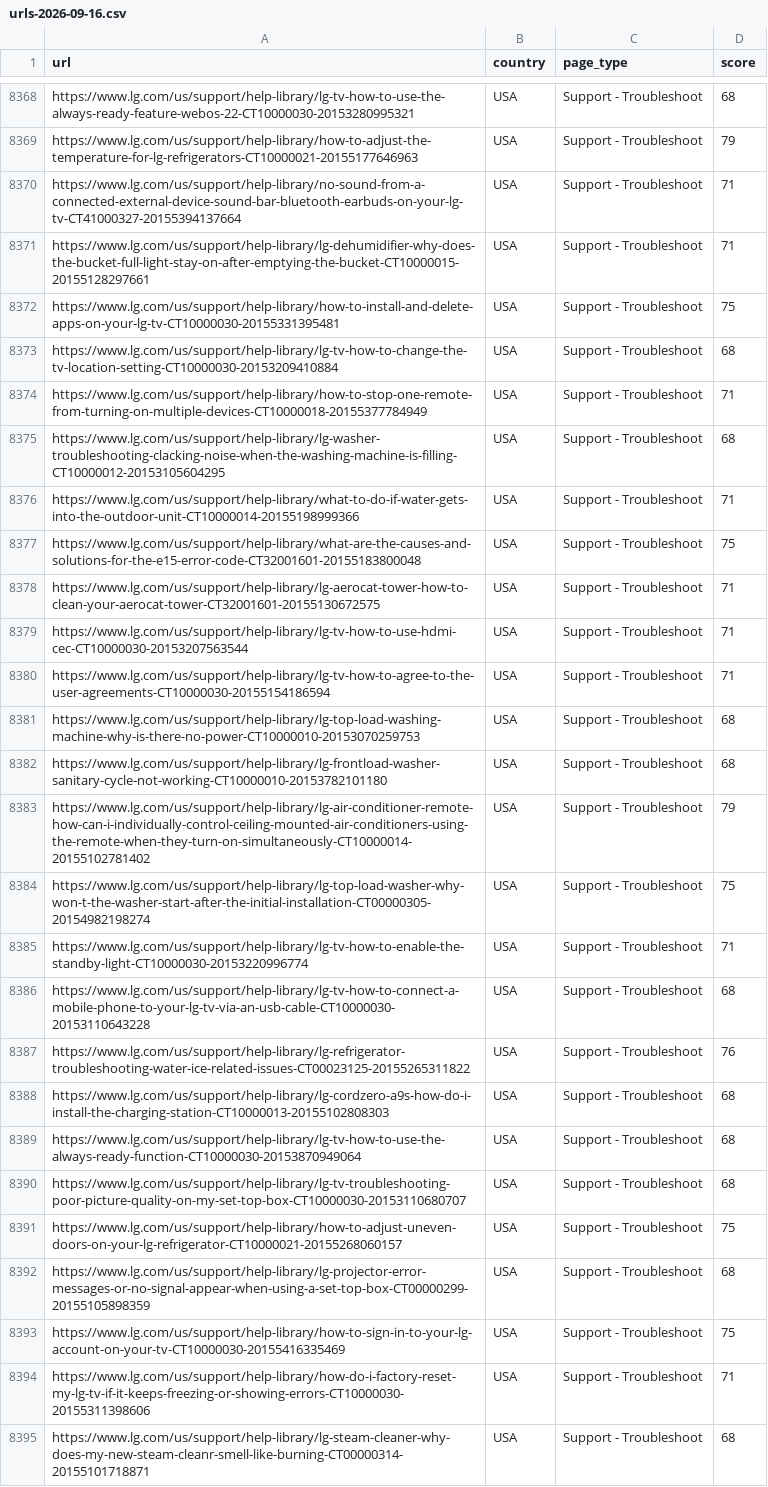
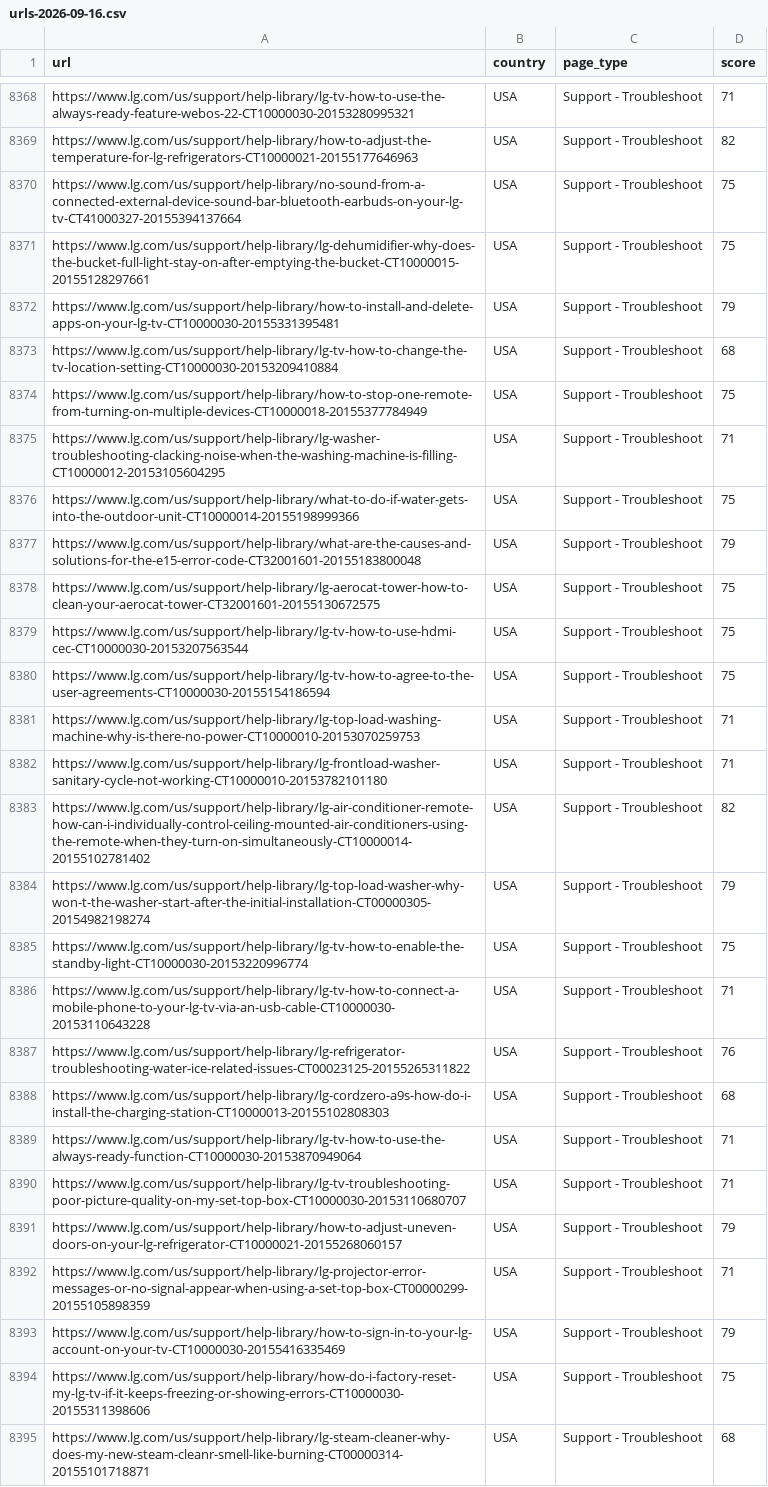
Before and after one commit to mts8787-droid/my-geo-newsletter, a CSV file: data/readability/urls-2026-09-16.csv, drawn as a sheet; only a part is shown, gaps mark what is left out; the diff covers the shown part only; the diff names each change by its address in the sheet, - before the commit and + after, or states it on an @@ line.

```diff
--- a/data/readability/urls-2026-09-16.csv
+++ b/data/readability/urls-2026-09-16.csv
-D8368 (score): 68
+D8368 (score): 71
-D8369 (score): 79
+D8369 (score): 82
-D8370:D8371 (score): 71
+D8370:D8371 (score): 75
-D8372 (score): 75
+D8372 (score): 79
-D8374 (score): 71
+D8374 (score): 75
-D8375 (score): 68
+D8375 (score): 71
-D8376 (score): 71
+D8376 (score): 75
-D8377 (score): 75
+D8377 (score): 79
-D8378:D8380 (score): 71
+D8378:D8380 (score): 75
-D8381:D8382 (score): 68
+D8381:D8382 (score): 71
-D8383 (score): 79
+D8383 (score): 82
-D8384 (score): 75
+D8384 (score): 79
-D8385 (score): 71
+D8385 (score): 75
-D8386 (score): 68
+D8386 (score): 71
-D8389:D8390 (score): 68
+D8389:D8390 (score): 71
-D8391 (score): 75
+D8391 (score): 79
-D8392 (score): 68
+D8392 (score): 71
-D8393 (score): 75
+D8393 (score): 79
-D8394 (score): 71
+D8394 (score): 75
```
Also changed, not shown: 55 edited cells elsewhere in this file, 3 other files.
